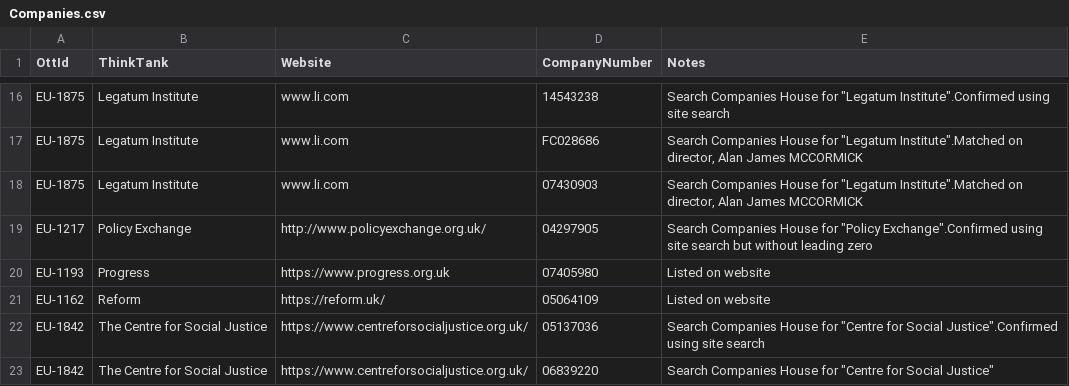
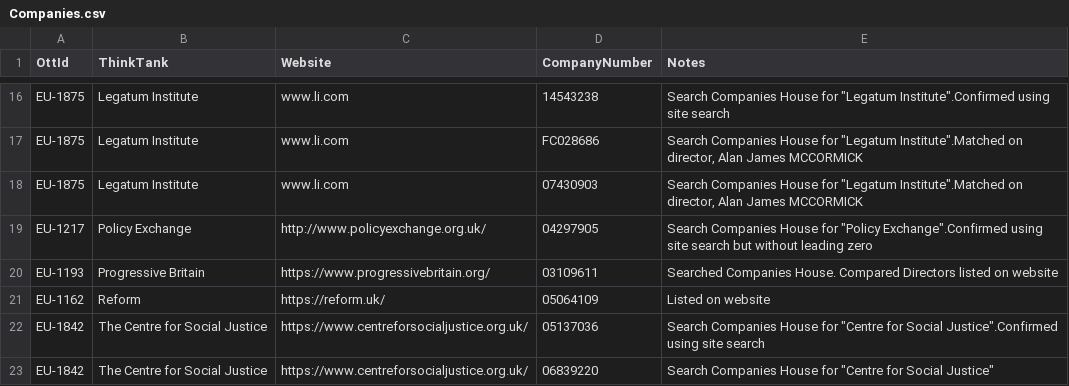
Before and after one commit to wealtherty/Cli, a CSV file: Wealtherty.ThinkTanks/Resources/Companies.csv, drawn as a sheet; only a part is shown, gaps mark what is left out.

Commit message:
Update Companies.csv

```diff
--- a/Wealtherty.ThinkTanks/Resources/Companies.csv
+++ b/Wealtherty.ThinkTanks/Resources/Companies.csv
@@ -19,3 +19,3 @@ EU-1875,Legatum Institute,www.li.com,07430903,"Search Companies House for ""Lega
 EU-1217,Policy Exchange,http://www.policyexchange.org.uk/,04297905,"Search Companies House for ""Policy Exchange"".Confirmed using site search but without leading zero"
-EU-1193,Progress,https://www.progress.org.uk,07405980,Listed on website
+EU-1193,Progressive Britain,https://www.progressivebritain.org/,03109611,Searched Companies House.  Compared Directors listed on website
 EU-1162,Reform,https://reform.uk/,05064109,Listed on website
```
